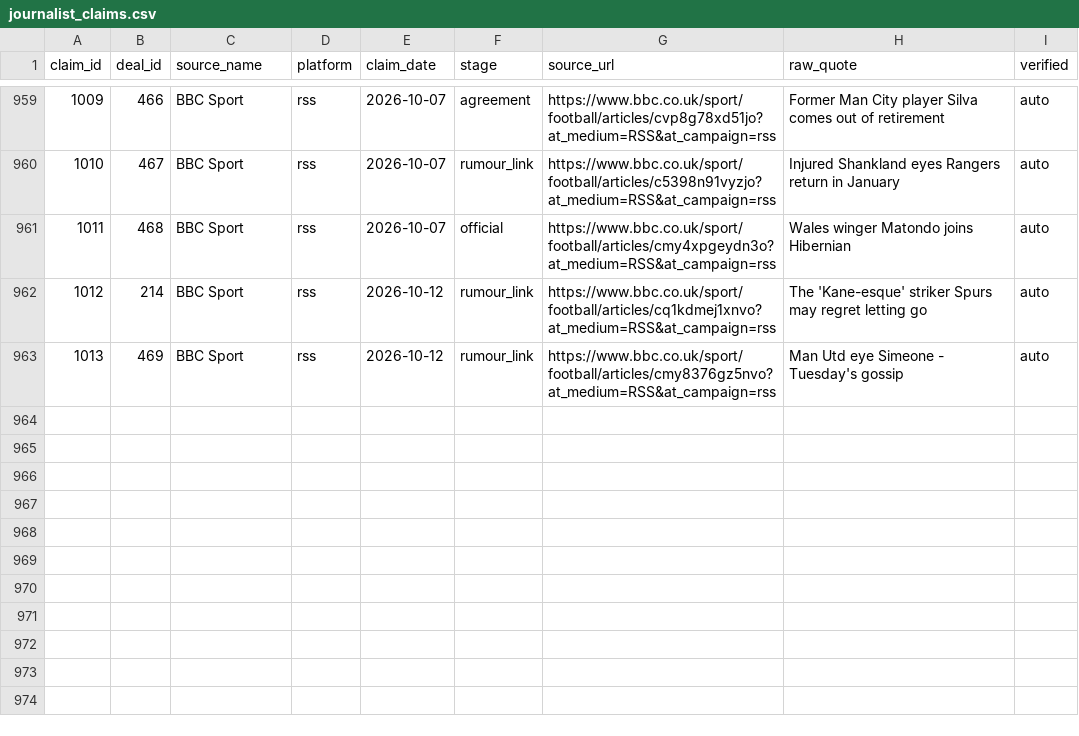
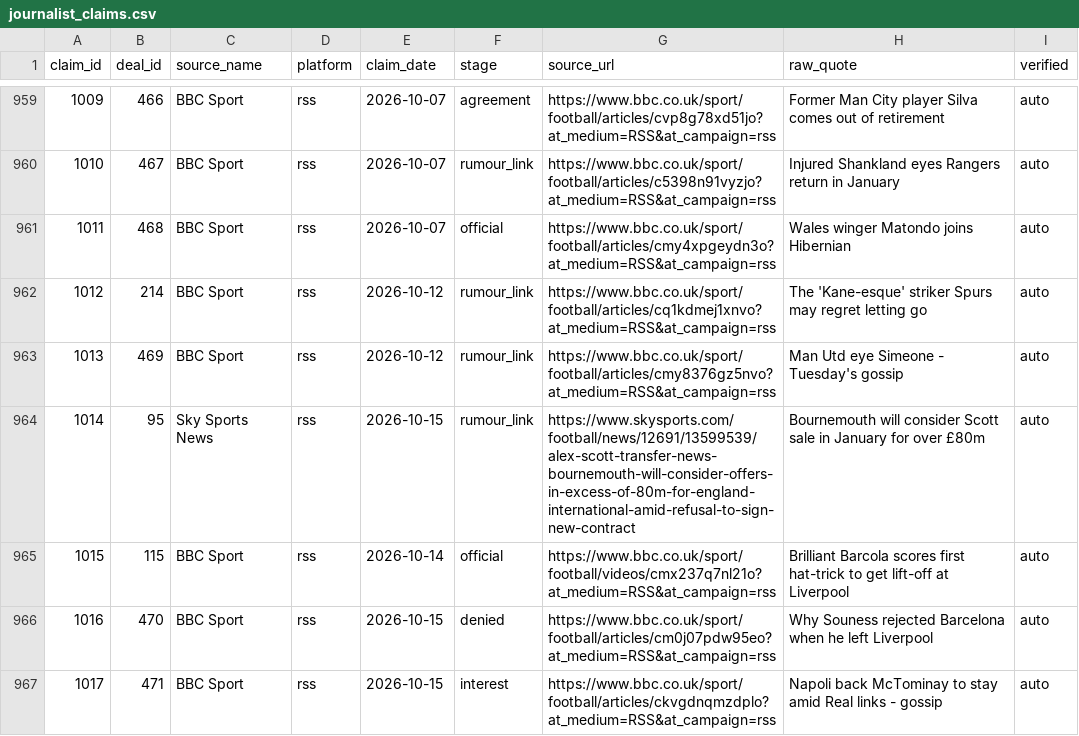
Before and after one commit to har27il/transfer-truth, a CSV file: ground-truth/journalist_claims.csv, drawn as a sheet; only a part is shown, gaps mark what is left out.

```diff
--- a/ground-truth/journalist_claims.csv
+++ b/ground-truth/journalist_claims.csv
@@ -963 +963,5 @@ claim_id,deal_id,source_name,platform,claim_date,stage,source_url,raw_quote,veri
 1013,469,BBC Sport,rss,2026-10-12,rumour_link,https://www.bbc.co.uk/sport/football/articles/cmy8376gz5nvo?at_medium=RSS&at_campaign=rss,Man Utd eye Simeone - Tuesday's gossip,auto
+1014,95,Sky Sports News,rss,2026-10-15,rumour_link,https://www.skysports.com/football/news/12691/13599539/alex-scott-transfer-news-bournemouth-will-consider-offers-in-excess-of-80m-for-england-international-amid-refusal-to-sign-new-contract,Bournemouth will consider Scott sale in January for over £80m,auto
+1015,115,BBC Sport,rss,2026-10-14,official,https://www.bbc.co.uk/sport/football/videos/cmx237q7nl21o?at_medium=RSS&at_campaign=rss,Brilliant Barcola scores first hat-trick to get lift-off at Liverpool,auto
+1016,470,BBC Sport,rss,2026-10-15,denied,https://www.bbc.co.uk/sport/football/articles/cm0j07pdw95eo?at_medium=RSS&at_campaign=rss,Why Souness rejected Barcelona when he left Liverpool,auto
+1017,471,BBC Sport,rss,2026-10-15,interest,https://www.bbc.co.uk/sport/football/articles/ckvgdnqmzdplo?at_medium=RSS&at_campaign=rss,Napoli back McTominay to stay amid Real links - gossip,auto
```
Also changed, not shown: ground-truth/deals.csv, 2 other files.
